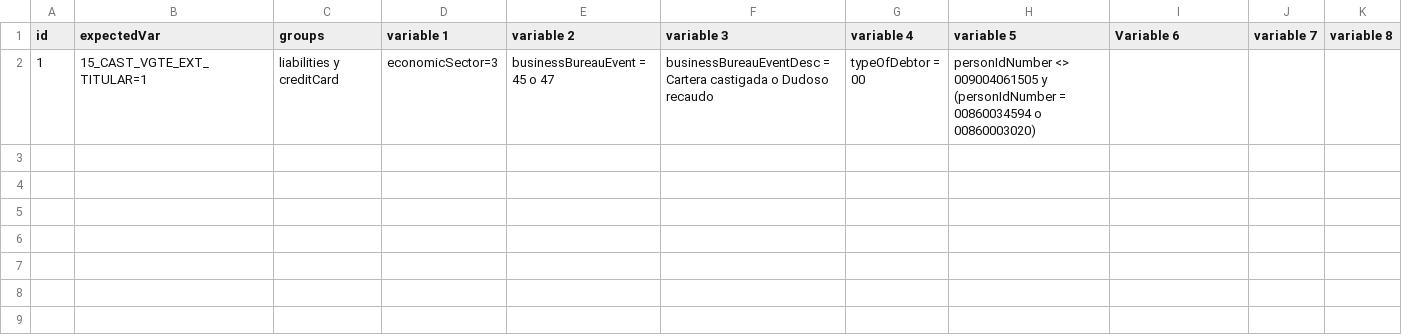
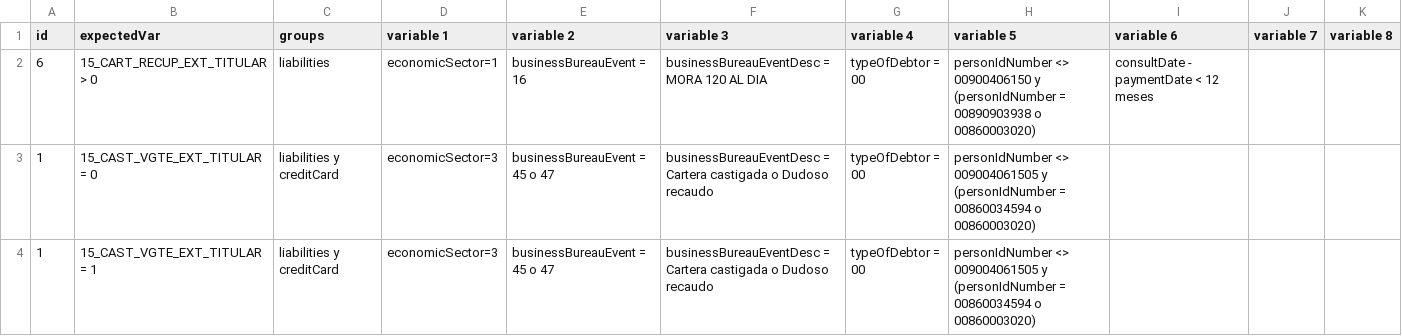
Before and after one commit to ribarr1/aceleradorFinanciero, a CSV file: src/main/resources/modeloGruposCasos.csv, drawn as a sheet.

```diff
--- a/src/main/resources/modeloGruposCasos.csv
+++ b/src/main/resources/modeloGruposCasos.csv
@@ -1,2 +1,4 @@
-id;expectedVar;groups;variable 1;variable 2;variable 3;variable 4;variable 5;Variable 6;variable 7;variable 8
-1;15_CAST_VGTE_EXT_TITULAR=1;liabilities y creditCard;economicSector=3;businessBureauEvent = 45 o 47;businessBureauEventDesc = Cartera castigada o Dudoso recaudo;typeOfDebtor = 00;personIdNumber <> 009004061505 y (personIdNumber = 00860034594 o  00860003020);;;
+id;expectedVar;groups;variable 1;variable 2;variable 3;variable 4;variable 5;variable 6;variable 7;variable 8
+6;15_CART_RECUP_EXT_TITULAR > 0;liabilities;economicSector=1;businessBureauEvent = 16;businessBureauEventDesc = MORA 120 AL DIA;typeOfDebtor = 00;personIdNumber <> 00900406150 y (personIdNumber = 00890903938 o  00860003020);consultDate - paymentDate < 12 meses;;
+1;15_CAST_VGTE_EXT_TITULAR = 0; liabilities y creditCard;economicSector=3;businessBureauEvent = 45 o  47;businessBureauEventDesc = Cartera castigada o Dudoso recaudo;typeOfDebtor = 00;personIdNumber <> 009004061505 y (personIdNumber = 00860034594 o  00860003020);;;
+1;15_CAST_VGTE_EXT_TITULAR = 1; liabilities y creditCard;economicSector=3;businessBureauEvent = 45 o  47;businessBureauEventDesc = Cartera castigada o Dudoso recaudo;typeOfDebtor = 00;personIdNumber <> 009004061505 y (personIdNumber = 00860034594 o  00860003020);;;
```
Also changed, not shown: 14 other files.
